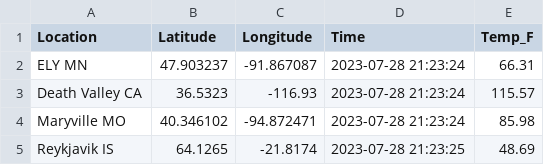
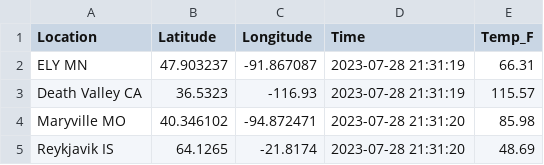
Before and after one commit to jordanwheeler7/cintel-05-live-updates, a CSV file: data/mtcars_location.csv, drawn as a sheet.

```diff
--- a/data/mtcars_location.csv
+++ b/data/mtcars_location.csv
@@ -1,5 +1,5 @@
 Location,Latitude,Longitude,Time,Temp_F
-ELY MN,47.903237,-91.867087,2023-07-28 21:23:24,66.31
-Death Valley CA,36.5323,-116.93,2023-07-28 21:23:24,115.57
-Maryville MO,40.346102,-94.872471,2023-07-28 21:23:24,85.98
-Reykjavik IS,64.1265,-21.8174,2023-07-28 21:23:25,48.69
+ELY MN,47.903237,-91.867087,2023-07-28 21:31:19,66.31
+Death Valley CA,36.5323,-116.93,2023-07-28 21:31:19,115.57
+Maryville MO,40.346102,-94.872471,2023-07-28 21:31:20,85.98
+Reykjavik IS,64.1265,-21.8174,2023-07-28 21:31:20,48.69
```
Also changed, not shown: data/mtcars_stock.csv, 6 other files.
